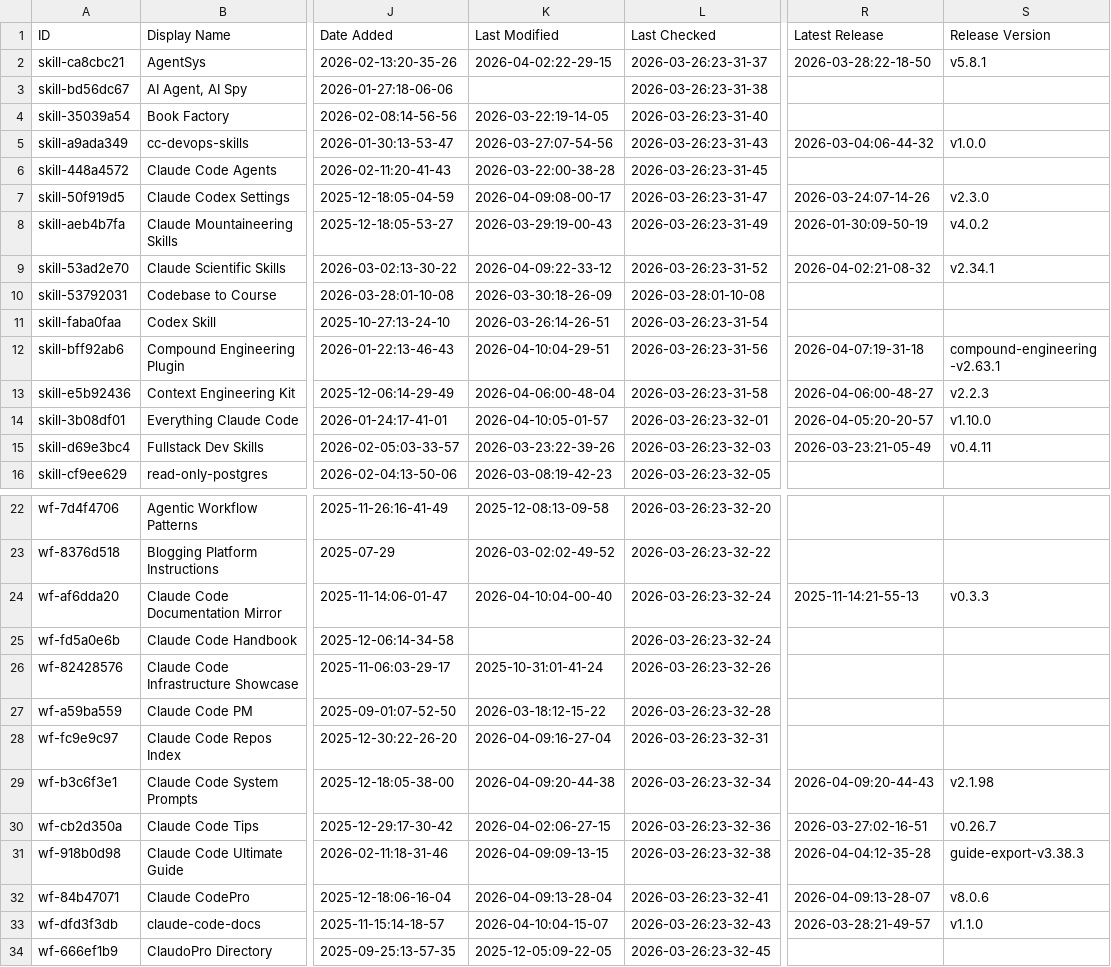
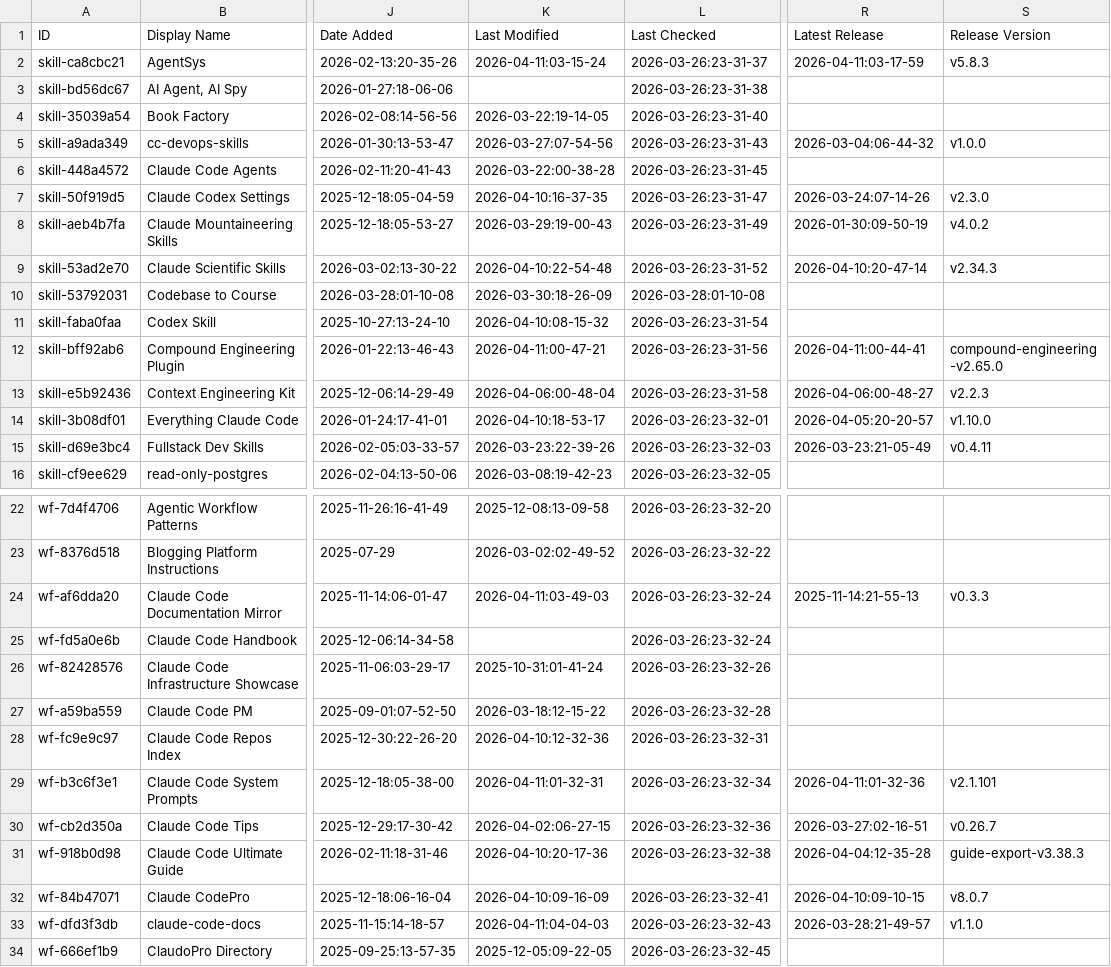
Before and after one commit to randyucc/awesome-claude-code, a CSV file: THE_RESOURCES_TABLE.csv, drawn as a sheet; only a part is shown, gaps mark what is left out; the diff covers the shown part only; the diff names each change by its address in the sheet, - before the commit and + after, or states it on an @@ line.

```diff
--- a/THE_RESOURCES_TABLE.csv
+++ b/THE_RESOURCES_TABLE.csv
-K2 (Last Modified): 2026-04-02:22-29-15
+K2 (Last Modified): 2026-04-11:03-15-24
-R2 (Latest Release): 2026-03-28:22-18-50
+R2 (Latest Release): 2026-04-11:03-17-59
-S2 (Release Version): v5.8.1
+S2 (Release Version): v5.8.3
-K7 (Last Modified): 2026-04-09:08-00-17
+K7 (Last Modified): 2026-04-10:16-37-35
-K9 (Last Modified): 2026-04-09:22-33-12
+K9 (Last Modified): 2026-04-10:22-54-48
-R9 (Latest Release): 2026-04-02:21-08-32
+R9 (Latest Release): 2026-04-10:20-47-14
-S9 (Release Version): v2.34.1
+S9 (Release Version): v2.34.3
-K11 (Last Modified): 2026-03-26:14-26-51
+K11 (Last Modified): 2026-04-10:08-15-32
-K12 (Last Modified): 2026-04-10:04-29-51
+K12 (Last Modified): 2026-04-11:00-47-21
-R12 (Latest Release): 2026-04-07:19-31-18
+R12 (Latest Release): 2026-04-11:00-44-41
-S12 (Release Version): compound-engineering-v2.63.1
+S12 (Release Version): compound-engineering-v2.65.0
-K14 (Last Modified): 2026-04-10:05-01-57
+K14 (Last Modified): 2026-04-10:18-53-17
-K24 (Last Modified): 2026-04-10:04-00-40
+K24 (Last Modified): 2026-04-11:03-49-03
-K28 (Last Modified): 2026-04-09:16-27-04
+K28 (Last Modified): 2026-04-10:12-32-36
-K29 (Last Modified): 2026-04-09:20-44-38
+K29 (Last Modified): 2026-04-11:01-32-31
-R29 (Latest Release): 2026-04-09:20-44-43
+R29 (Latest Release): 2026-04-11:01-32-36
-S29 (Release Version): v2.1.98
+S29 (Release Version): v2.1.101
-K31 (Last Modified): 2026-04-09:09-13-15
+K31 (Last Modified): 2026-04-10:20-17-36
-K32 (Last Modified): 2026-04-09:13-28-04
+K32 (Last Modified): 2026-04-10:09-16-09
-R32 (Latest Release): 2026-04-09:13-28-07
+R32 (Latest Release): 2026-04-10:09-10-15
-S32 (Release Version): v8.0.6
+S32 (Release Version): v8.0.7
-K33 (Last Modified): 2026-04-10:04-15-07
+K33 (Last Modified): 2026-04-11:04-04-03
```
Also changed, not shown: 24 edited cells elsewhere in this file.
